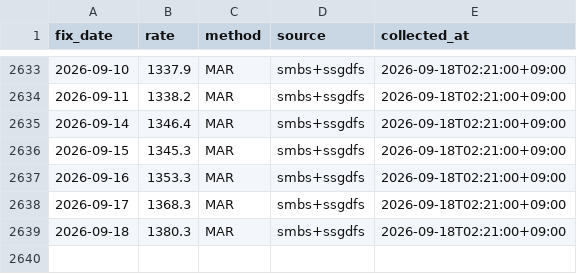
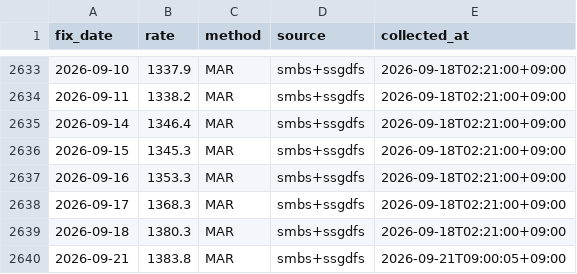
Before and after one commit to jinukkkim/dutyfree-exchange-rate, a CSV file: data/rates.csv, drawn as a sheet; only a part is shown, gaps mark what is left out; the diff names each change by its address in the sheet, - before the commit and + after, or states it on an @@ line.

Commit message:
data(collect): rates through 2026-09-21

```diff
--- a/data/rates.csv
+++ b/data/rates.csv
+row 2640: 2026-09-21 | 1383.8 | MAR | smbs+ssgdfs | 2026-09-21T09:00:05+09:00
```
